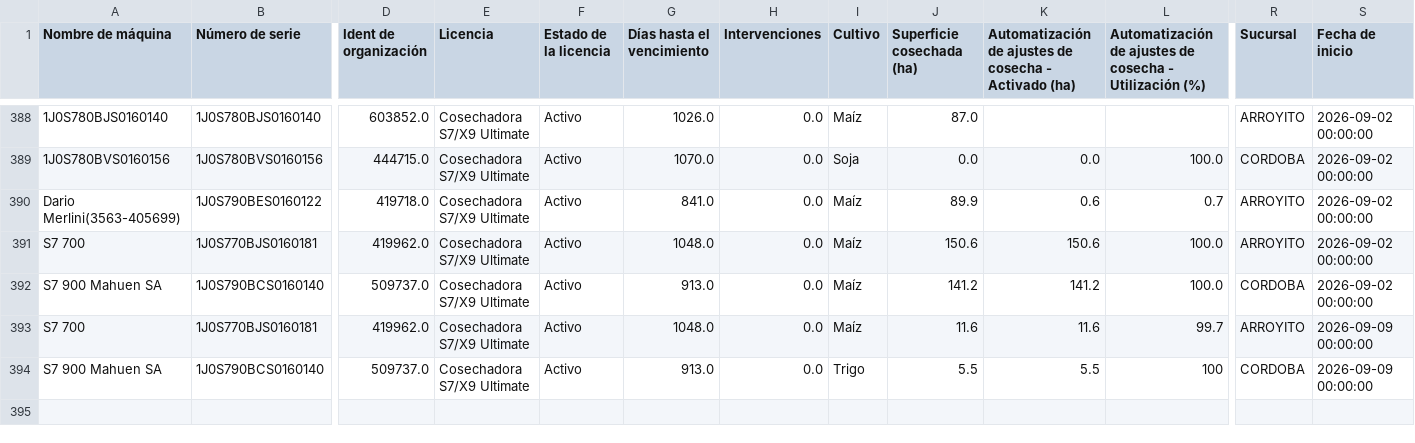
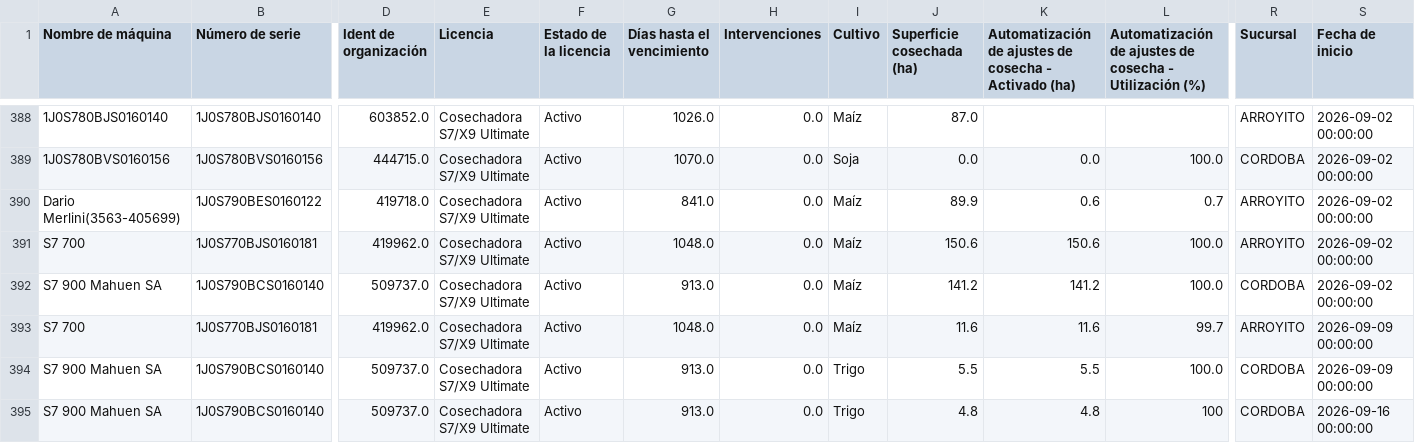
Before and after one commit to s-dagatti/uso-tec-v2, a CSV file: datos_automatizacion_cosecha.csv, drawn as a sheet; only a part is shown, gaps mark what is left out; rows hold the shown columns only; the diff names each change by its address in the sheet, - before the commit and + after, or states it on an @@ line.

Commit message:
Actualización Automatización de Cosecha

```diff
--- a/datos_automatizacion_cosecha.csv
+++ b/datos_automatizacion_cosecha.csv
-L394: 100
+L394: 100.0
+row 395: S7 900 Mahuen SA | 1J0S790BCS0160140 | 509737.0 | Cosechadora S7/X9 Ultimate | Activo | 913.0 | 0.0 | Trigo | 4.8 | 4.8 | 100 | CORDOBA | 2026-09-16 00:00:00
```
